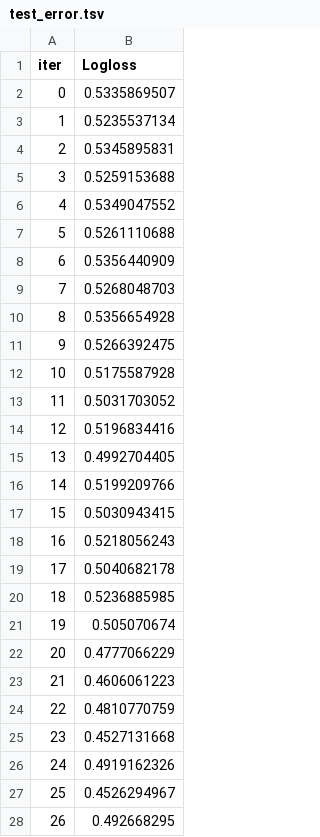
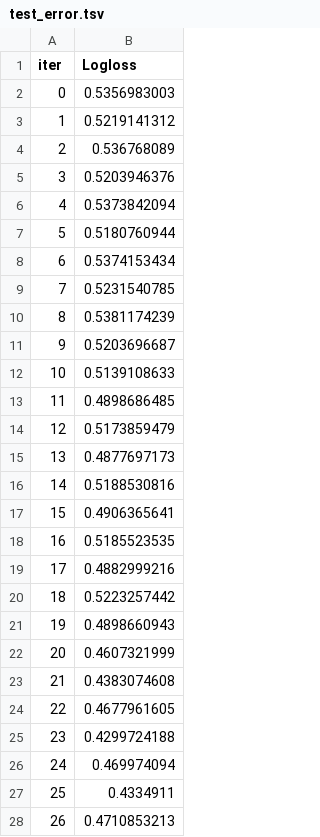
Before and after one commit to kulikofff/Data-Analytics-2023-V2, a TSV file: ML DA may 2023/catboost_info/test_error.tsv, drawn as a sheet; only a part is shown; the diff covers the shown part only.

Commit message:
new file:   ML DA may 2023/Catbosst best parameters.ipynb 	new file:   ML DA may 2023/Modelcb 	new file:   ML DA may 2023/Modelcbscaled 	modified:   ML DA may 2023/Video Pipeline and hyperparameters gridsearch.ipynb 	modified:   ML DA may 2023/catboost_info/catboost_training.json 	modified:   ML DA may 2023/catboost_info/learn/events.out.tfevents 	modified:   ML DA may 2023/catboost_info/learn_error.tsv 	modified:   ML DA may 2023/catboost_info/test/events.out.tfevents 	modified:   ML DA may 2023/catboost_info/test_error.tsv 	modified:   ML DA may 2023/catboost_info/time_left.tsv

```diff
--- a/ML DA may 2023/catboost_info/test_error.tsv
+++ b/ML DA may 2023/catboost_info/test_error.tsv
@@ -1,28 +1,28 @@
 iter	Logloss
-0	0.5335869507
-1	0.5235537134
-2	0.5345895831
-3	0.5259153688
-4	0.5349047552
-5	0.5261110688
-6	0.5356440909
-7	0.5268048703
-8	0.5356654928
-9	0.5266392475
-10	0.5175587928
-11	0.5031703052
-12	0.5196834416
-13	0.4992704405
-14	0.5199209766
-15	0.5030943415
-16	0.5218056243
-17	0.5040682178
-18	0.5236885985
-19	0.505070674
-20	0.4777066229
-21	0.4606061223
-22	0.4810770759
-23	0.4527131668
-24	0.4919162326
-25	0.4526294967
-26	0.492668295
+0	0.5356983003
+1	0.5219141312
+2	0.536768089
+3	0.5203946376
+4	0.5373842094
+5	0.5180760944
+6	0.5374153434
+7	0.5231540785
+8	0.5381174239
+9	0.5203696687
+10	0.5139108633
+11	0.4898686485
+12	0.5173859479
+13	0.4877697173
+14	0.5188530816
+15	0.4906365641
+16	0.5185523535
+17	0.4882999216
+18	0.5223257442
+19	0.4898660943
+20	0.4607321999
+21	0.4383074608
+22	0.4677961605
+23	0.4299724188
+24	0.469974094
+25	0.4334911
+26	0.4710853213
```
Also changed, not shown: 3 edited cells elsewhere in this file, ML DA may 2023/catboost_info/learn_error.tsv, ML DA may 2023/catboost_info/time_left.tsv, 7 other files.
